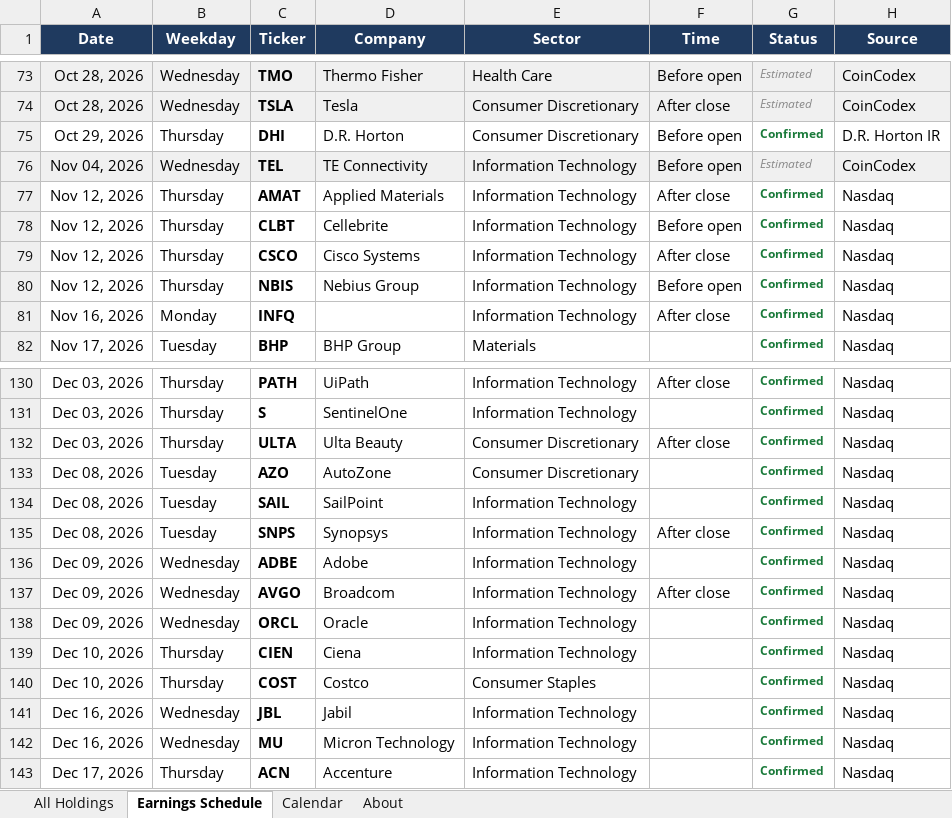
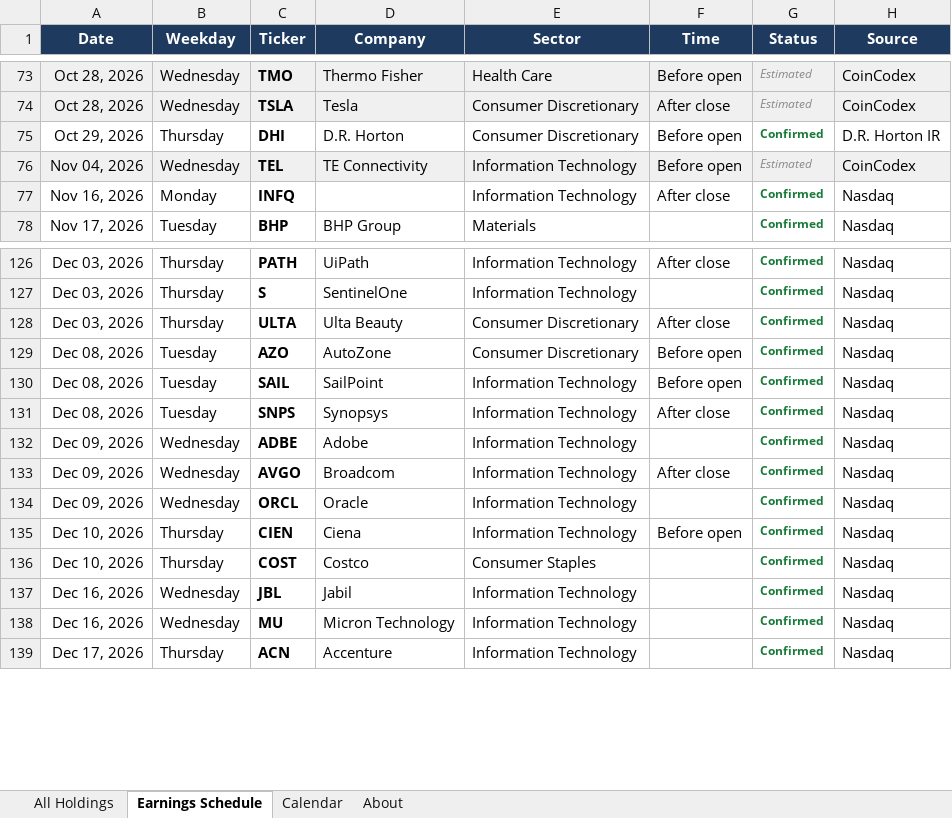
Before and after one commit to alexpkatz/earnings-calendar, an Excel workbook: earnings-data.xlsx, sheet Earnings Schedule, drawn as a sheet; only a part is shown, gaps mark what is left out; values as stored, in another font and other column widths than the file's, no borders; removed rows and columns are numbered as before the commit, all else as after; the diff names each change by its address in the sheet, - before the commit and + after, or states it on an @@ line.

```diff
--- a/earnings-data.xlsx (sheet Earnings Schedule)
+++ b/earnings-data.xlsx (sheet Earnings Schedule)
-row 77: Nov 12, 2026 | Thursday | AMAT | Applied Materials | Information Technology | After close | Confirmed | Nasdaq
-row 78: Nov 12, 2026 | Thursday | CLBT | Cellebrite | Information Technology | Before open | Confirmed | Nasdaq
-row 79: Nov 12, 2026 | Thursday | CSCO | Cisco Systems | Information Technology | After close | Confirmed | Nasdaq
-row 80: Nov 12, 2026 | Thursday | NBIS | Nebius Group | Information Technology | Before open | Confirmed | Nasdaq
-F129:F130 (Time): (empty)
+F129:F130 (Time): Before open
-F135 (Time): (empty)
+F135 (Time): Before open
```
Also changed, not shown: sheet All Holdings, sheet About, sheet Calendar, 1 other file.
